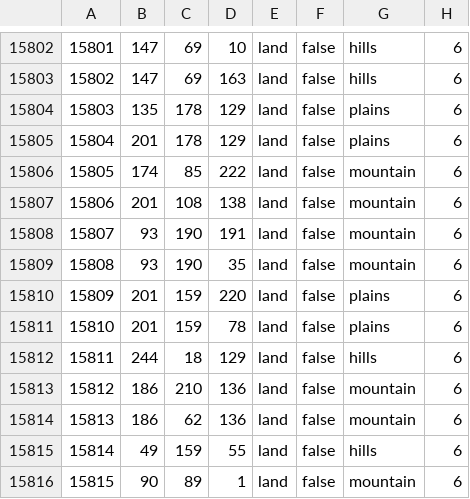
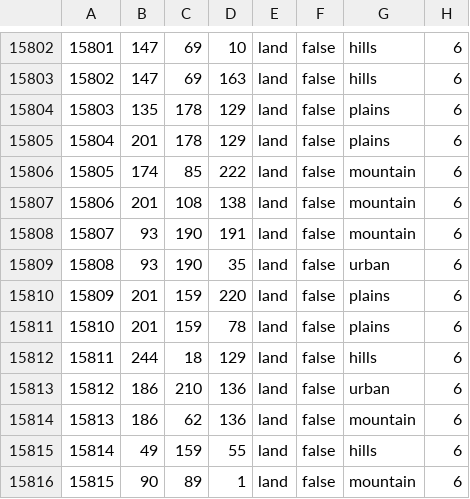
Before and after one commit to EoaNB-Team/EoaNB, a CSV file: map/definition.csv, drawn as a sheet; only a part is shown, gaps mark what is left out.

Commit message:
kunming and dali now urban

```diff
--- a/map/definition.csv
+++ b/map/definition.csv
@@ -15808,3 +15808,3 @@
 15807;93;190;191;land;false;mountain;6
-15808;93;190;35;land;false;mountain;6
+15808;93;190;35;land;false;urban;6
 15809;201;159;220;land;false;plains;6
@@ -15812,3 +15812,3 @@
 15811;244;18;129;land;false;hills;6
-15812;186;210;136;land;false;mountain;6
+15812;186;210;136;land;false;urban;6
 15813;186;62;136;land;false;mountain;6
```
